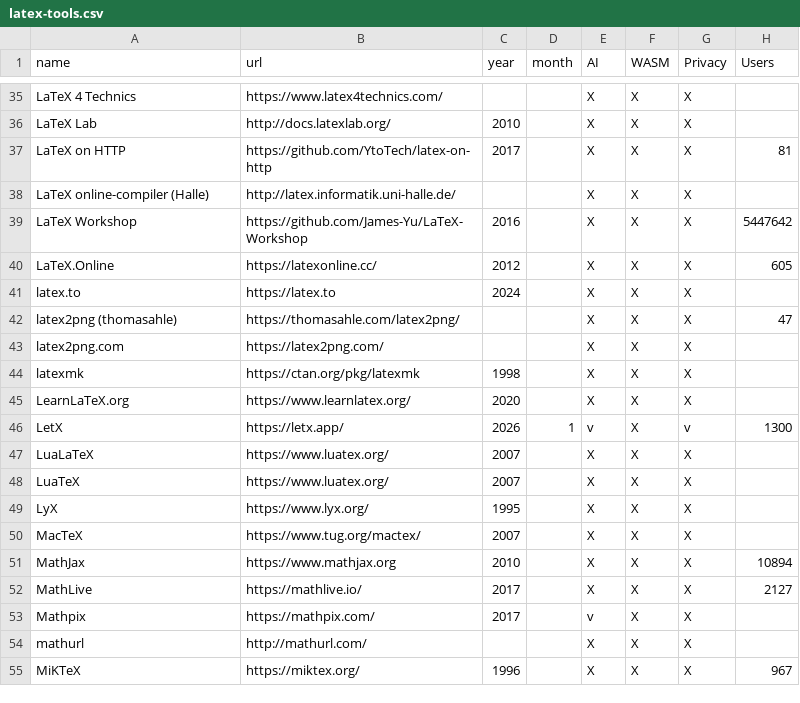
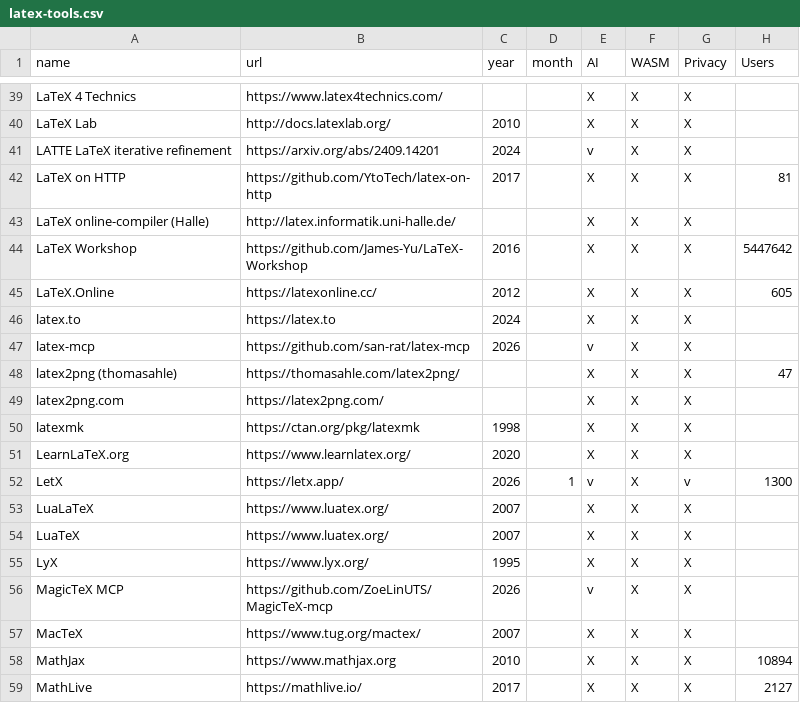
Before and after one commit to martino-vic/undertwig, a CSV file: docs/latex-tools.csv, drawn as a sheet; only a part is shown, gaps mark what is left out; the shorter side is filled out with more unchanged rows; the diff covers the shown part only.

```diff
--- a/docs/latex-tools.csv
+++ b/docs/latex-tools.csv
@@ -36,2 +40,3 @@ LaTeX 4 Technics,https://www.latex4technics.com/,,,X,X,X,
 LaTeX Lab,http://docs.latexlab.org/,2010,,X,X,X,
+LATTE LaTeX iterative refinement,https://arxiv.org/abs/2409.14201,2024,,v,X,X,
 LaTeX on HTTP,https://github.com/YtoTech/latex-on-http,2017,,X,X,X,81
@@ -41,2 +46,3 @@ LaTeX.Online,https://latexonline.cc/,2012,,X,X,X,605
 latex.to,https://latex.to,2024,,X,X,X,
+latex-mcp,https://github.com/san-rat/latex-mcp,2026,,v,X,X,
 latex2png (thomasahle),https://thomasahle.com/latex2png/,,,X,X,X,47
@@ -49,2 +55,3 @@ LuaTeX,https://www.luatex.org/,2007,,X,X,X,
 LyX,https://www.lyx.org/,1995,,X,X,X,
+MagicTeX MCP,https://github.com/ZoeLinUTS/MagicTeX-mcp,2026,,v,X,X,
 MacTeX,https://www.tug.org/mactex/,2007,,X,X,X,
```
Also changed, not shown: 10 added rows and 1 removed row elsewhere in this file.
